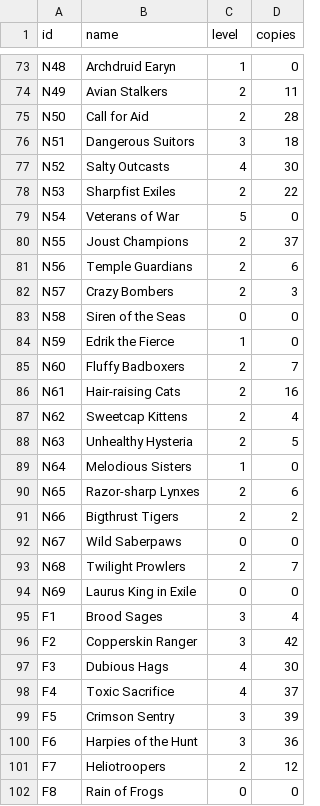
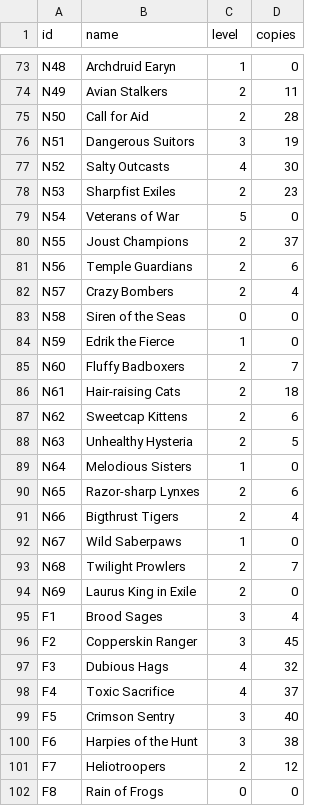
Before and after one commit to Silver7Tech/stormbound_kitty_c, a CSV file: .kitty/collection.csv, drawn as a sheet; only a part is shown, gaps mark what is left out; the diff covers the shown part only.

```diff
--- a/.kitty/collection.csv
+++ b/.kitty/collection.csv
@@ -75,5 +75,5 @@ N49,Avian Stalkers,2,11
 N50,Call for Aid,2,28
-N51,Dangerous Suitors,3,18
+N51,Dangerous Suitors,3,19
 N52,Salty Outcasts,4,30
-N53,Sharpfist Exiles,2,22
+N53,Sharpfist Exiles,2,23
 N54,Veterans of War,5,0
@@ -81,3 +81,3 @@ N55,Joust Champions,2,37
 N56,Temple Guardians,2,6
-N57,Crazy Bombers,2,3
+N57,Crazy Bombers,2,4
 N58,Siren of the Seas,0,0
@@ -85,4 +85,4 @@ N59,Edrik the Fierce,1,0
 N60,Fluffy Badboxers,2,7
-N61,Hair-raising Cats,2,16
-N62,Sweetcap Kittens,2,4
+N61,Hair-raising Cats,2,18
+N62,Sweetcap Kittens,2,6
 N63,Unhealthy Hysteria,2,5
@@ -90,12 +90,12 @@ N64,Melodious Sisters,1,0
 N65,Razor-sharp Lynxes,2,6
-N66,Bigthrust Tigers,2,2
-N67,Wild Saberpaws,0,0
+N66,Bigthrust Tigers,2,4
+N67,Wild Saberpaws,1,0
 N68,Twilight Prowlers,2,7
-N69,Laurus King in Exile,0,0
+N69,Laurus King in Exile,2,0
 F1,Brood Sages,3,4
-F2,Copperskin Ranger,3,42
-F3,Dubious Hags,4,30
+F2,Copperskin Ranger,3,45
+F3,Dubious Hags,4,32
 F4,Toxic Sacrifice,4,37
-F5,Crimson Sentry,3,39
-F6,Harpies of the Hunt,3,36
+F5,Crimson Sentry,3,40
+F6,Harpies of the Hunt,3,38
 F7,Heliotroopers,2,12
```
Also changed, not shown: 57 edited cells elsewhere in this file.
